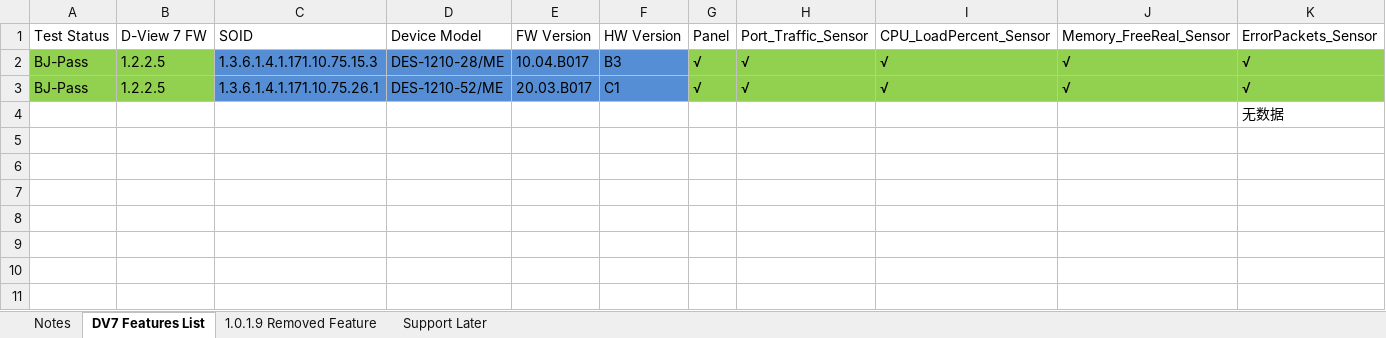
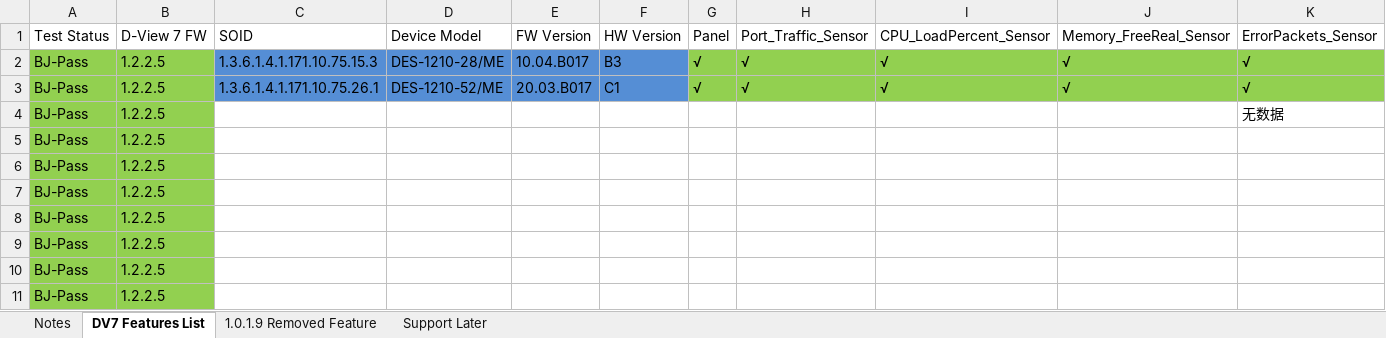
Before and after one commit to Li-Liu-Old/Test, an Excel workbook: 设备测试.xlsx, sheet DV7 Features List, drawn as a sheet; only a part is shown; values as stored, in another font and other column widths than the file's, no borders; removed rows and columns are numbered as before the commit, all else as after; rows hold the shown columns only; the diff names each change by its address in the sheet, - before the commit and + after, or states it on an @@ line.

Commit message:
modify excel

```diff
--- a/设备测试.xlsx (sheet DV7 Features List)
+++ b/设备测试.xlsx (sheet DV7 Features List)
-row 4:  |  |  |  |  |  |  |  |  |  | 无数据
+row 4: BJ-Pass | 1.2.2.5 |  |  |  |  |  |  |  |  | 无数据
+row 5: BJ-Pass | 1.2.2.5
+row 6: BJ-Pass | 1.2.2.5
+row 7: BJ-Pass | 1.2.2.5
+row 8: BJ-Pass | 1.2.2.5
+row 9: BJ-Pass | 1.2.2.5
+row 10: BJ-Pass | 1.2.2.5
+row 11: BJ-Pass | 1.2.2.5
```
